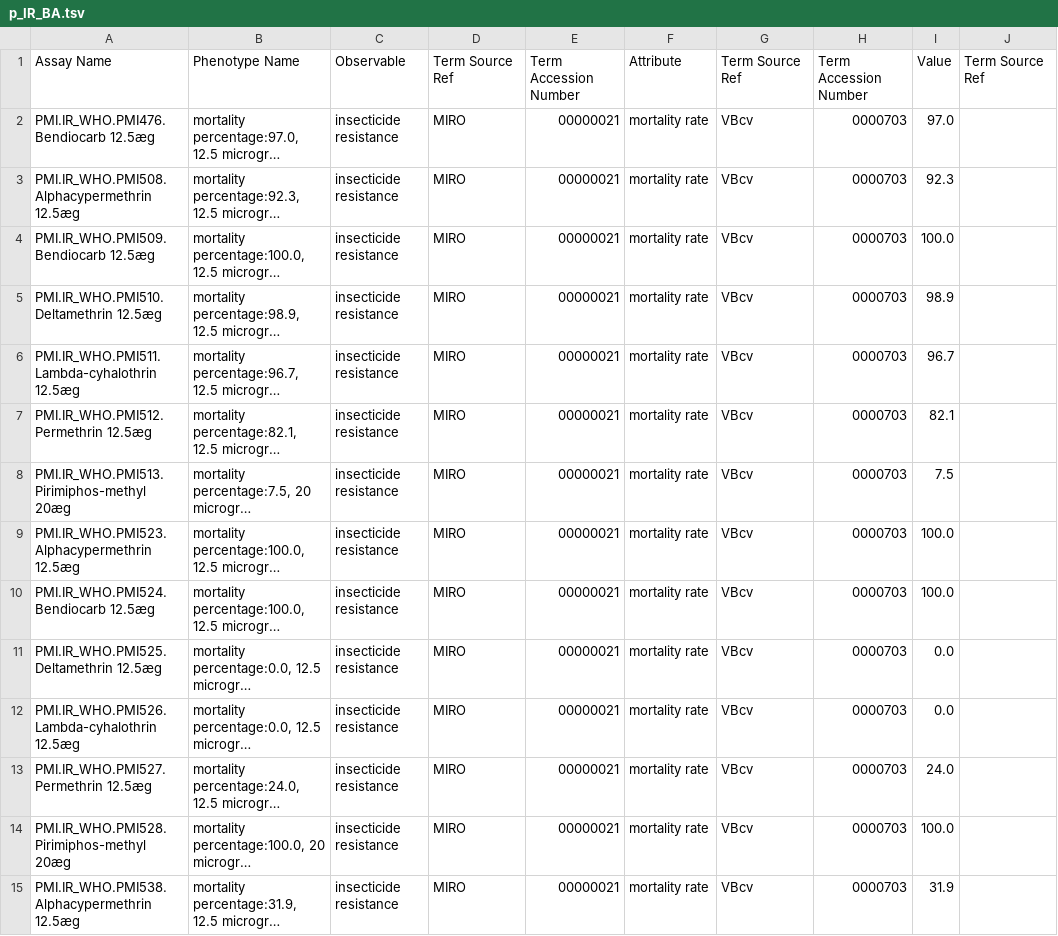
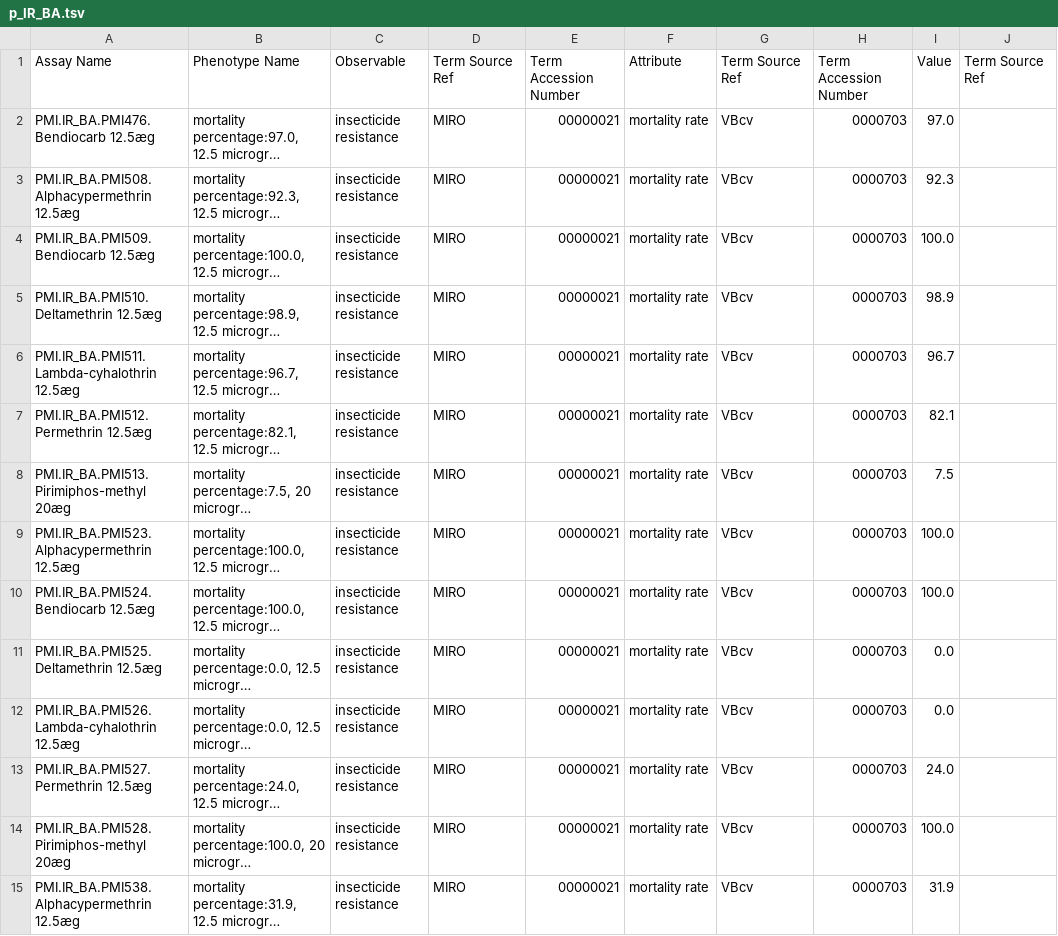
Before and after one commit to a1ultima/vbdev, a TSV file: isatab/presidentsMalariaInitiative/data/isatab/p_IR_BA.tsv, drawn as a sheet; only a part is shown; long unchanged cells end in …; the diff covers the shown part only; the diff names each change by its address in the sheet, - before the commit and + after, or states it on an @@ line.

```diff
--- a/isatab/presidentsMalariaInitiative/data/isatab/p_IR_BA.tsv
+++ b/isatab/presidentsMalariaInitiative/data/isatab/p_IR_BA.tsv
-A2: PMI.IR_WHO.PMI476.Bendiocarb 12.5æg
+A2: PMI.IR_BA.PMI476.Bendiocarb 12.5æg
-A3: PMI.IR_WHO.PMI508.Alphacypermethrin 12.5æg
+A3: PMI.IR_BA.PMI508.Alphacypermethrin 12.5æg
-A4: PMI.IR_WHO.PMI509.Bendiocarb 12.5æg
+A4: PMI.IR_BA.PMI509.Bendiocarb 12.5æg
-A5: PMI.IR_WHO.PMI510.Deltamethrin 12.5æg
+A5: PMI.IR_BA.PMI510.Deltamethrin 12.5æg
-A6: PMI.IR_WHO.PMI511.Lambda-cyhalothrin 12.5æg
+A6: PMI.IR_BA.PMI511.Lambda-cyhalothrin 12.5æg
-A7: PMI.IR_WHO.PMI512.Permethrin 12.5æg
+A7: PMI.IR_BA.PMI512.Permethrin 12.5æg
-A8: PMI.IR_WHO.PMI513.Pirimiphos-methyl 20æg
+A8: PMI.IR_BA.PMI513.Pirimiphos-methyl 20æg
-A9: PMI.IR_WHO.PMI523.Alphacypermethrin 12.5æg
+A9: PMI.IR_BA.PMI523.Alphacypermethrin 12.5æg
-A10: PMI.IR_WHO.PMI524.Bendiocarb 12.5æg
+A10: PMI.IR_BA.PMI524.Bendiocarb 12.5æg
-A11: PMI.IR_WHO.PMI525.Deltamethrin 12.5æg
+A11: PMI.IR_BA.PMI525.Deltamethrin 12.5æg
-A12: PMI.IR_WHO.PMI526.Lambda-cyhalothrin 12.5æg
+A12: PMI.IR_BA.PMI526.Lambda-cyhalothrin 12.5æg
-A13: PMI.IR_WHO.PMI527.Permethrin 12.5æg
+A13: PMI.IR_BA.PMI527.Permethrin 12.5æg
-A14: PMI.IR_WHO.PMI528.Pirimiphos-methyl 20æg
+A14: PMI.IR_BA.PMI528.Pirimiphos-methyl 20æg
-A15: PMI.IR_WHO.PMI538.Alphacypermethrin 12.5æg
+A15: PMI.IR_BA.PMI538.Alphacypermethrin 12.5æg
```
Also changed, not shown: 165 edited cells elsewhere in this file, isatab/presidentsMalariaInitiative/data/isatab/a_IR_BA.tsv, 4 other files.
